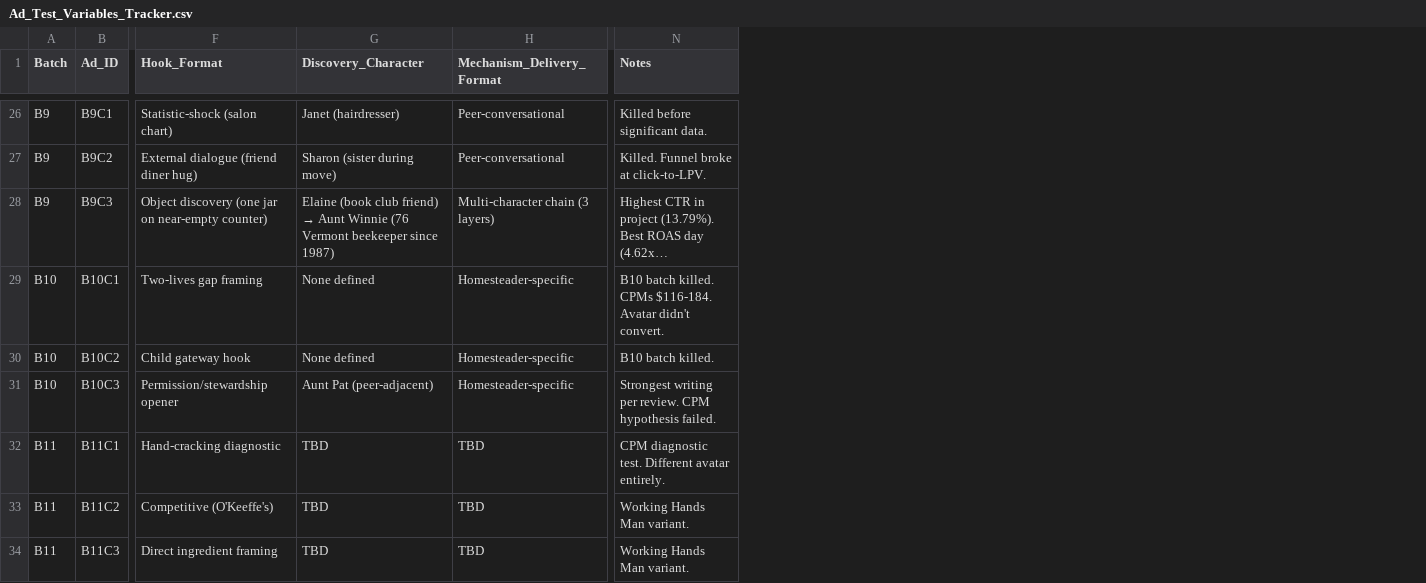
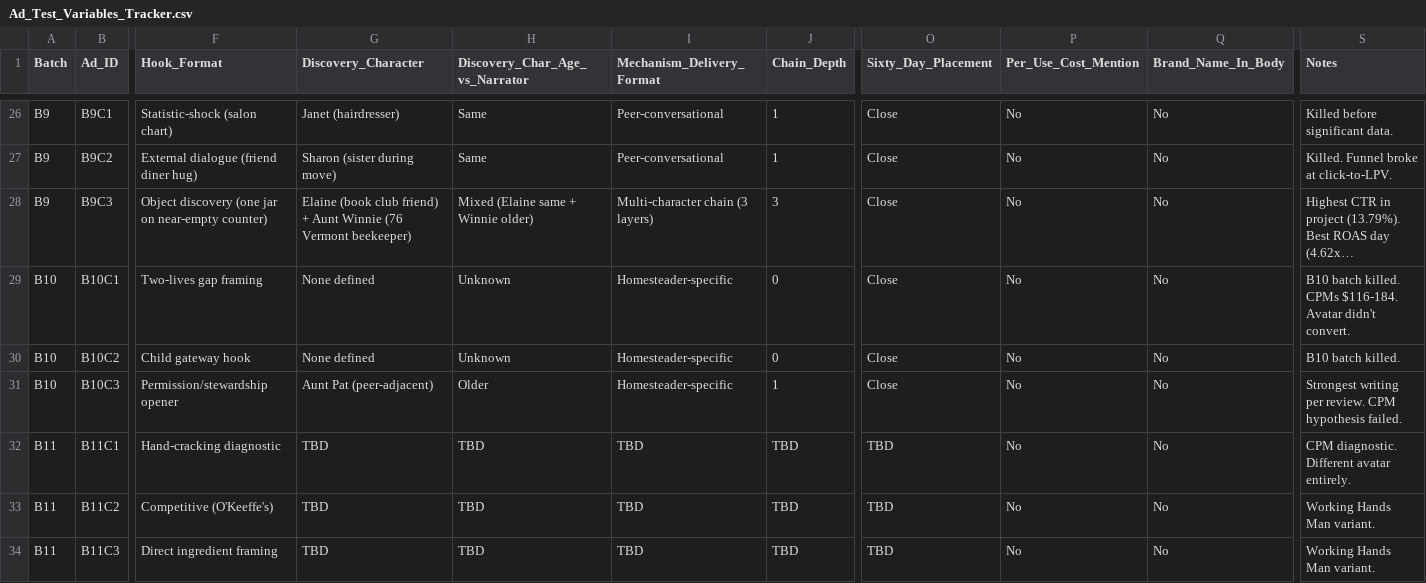
Before and after one commit to nateframe34-hub/CC-Nate, a CSV file: tallow-cream/tracking/Ad_Test_Variables_Tracker.csv, drawn as a sheet; only a part is shown, gaps mark what is left out; long unchanged cells end in …; addresses are those after the commit; the diff covers the shown part only; the diff names each change by its address in the sheet, - before the commit and + after, or states it on an @@ line.

```diff
--- a/tallow-cream/tracking/Ad_Test_Variables_Tracker.csv
+++ b/tallow-cream/tracking/Ad_Test_Variables_Tracker.csv
+column H (Discovery_Char_Age_vs_Narrator), rows 26-34: Same | Same | Mixed (Elaine same + Winnie older) | Unknown | Unknown | Older | TBD | TBD | TBD
+column J (Chain_Depth), rows 26-34: 1 | 1 | 3 | 0 | 0 | 1 | TBD | TBD | TBD
+column O (Sixty_Day_Placement), rows 26-34: Close | Close | Close | Close | Close | Close | TBD | TBD | TBD
+column P (Per_Use_Cost_Mention), rows 26-34: all No
+column Q (Brand_Name_In_Body), rows 26-34: all No
@@ G28 (Discovery_Character): …club friend) → Aunt Winnie (76 Vermont beekeeper since 1987) → …club friend) + Aunt Winnie (76 Vermont beekeeper) @@
-S32 (Notes): CPM diagnostic test. Different avatar entirely.
+S32 (Notes): CPM diagnostic. Different avatar entirely.
```
Also changed, not shown: 18 edited cells elsewhere in this file, 1 other file.
